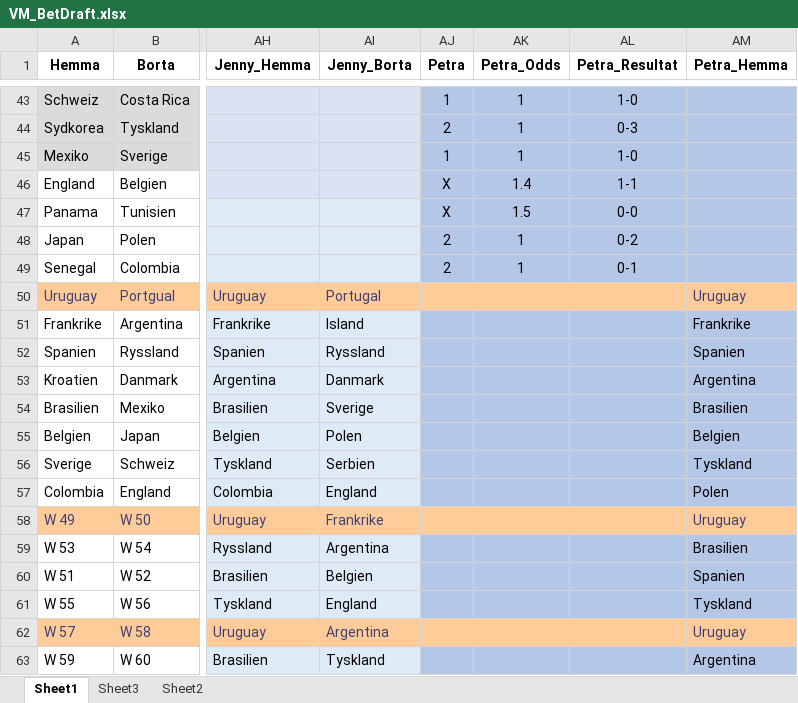
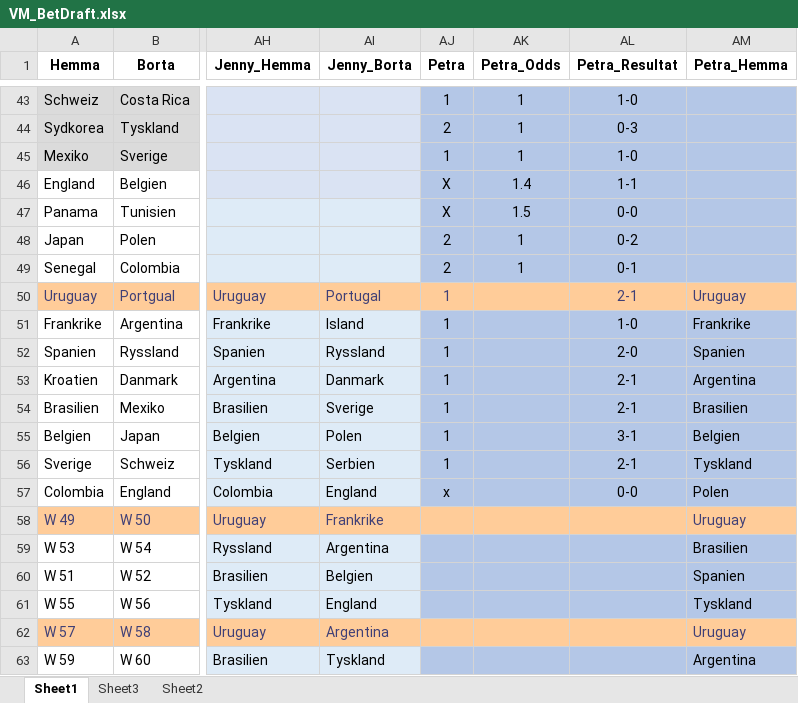
Before and after one commit to nnygard/VM2018, an Excel workbook: data/VM_BetDraft.xlsx, sheet Sheet1, drawn as a sheet; only a part is shown, gaps mark what is left out; values as stored, in another font and other column widths than the file's, no borders; the diff names each change by its address in the sheet, - before the commit and + after, or states it on an @@ line.

Commit message:
Excel Update

```diff
--- a/data/VM_BetDraft.xlsx (sheet Sheet1)
+++ b/data/VM_BetDraft.xlsx (sheet Sheet1)
-AJ50:AJ56 (Petra): (empty)
+AJ50:AJ56 (Petra): 1
-AL50 (Petra_Resultat): (empty)
+AL50 (Petra_Resultat): 2-1
-AL51 (Petra_Resultat): (empty)
+AL51 (Petra_Resultat): 1-0
-AL52 (Petra_Resultat): (empty)
+AL52 (Petra_Resultat): 2-0
-AL53:AL54 (Petra_Resultat): (empty)
+AL53:AL54 (Petra_Resultat): 2-1
-AL55 (Petra_Resultat): (empty)
+AL55 (Petra_Resultat): 3-1
-AL56 (Petra_Resultat): (empty)
+AL56 (Petra_Resultat): 2-1
-AJ57 (Petra): (empty)
+AJ57 (Petra): x
-AL57 (Petra_Resultat): (empty)
+AL57 (Petra_Resultat): 0-0
```
Also changed, not shown: 1 other file.
